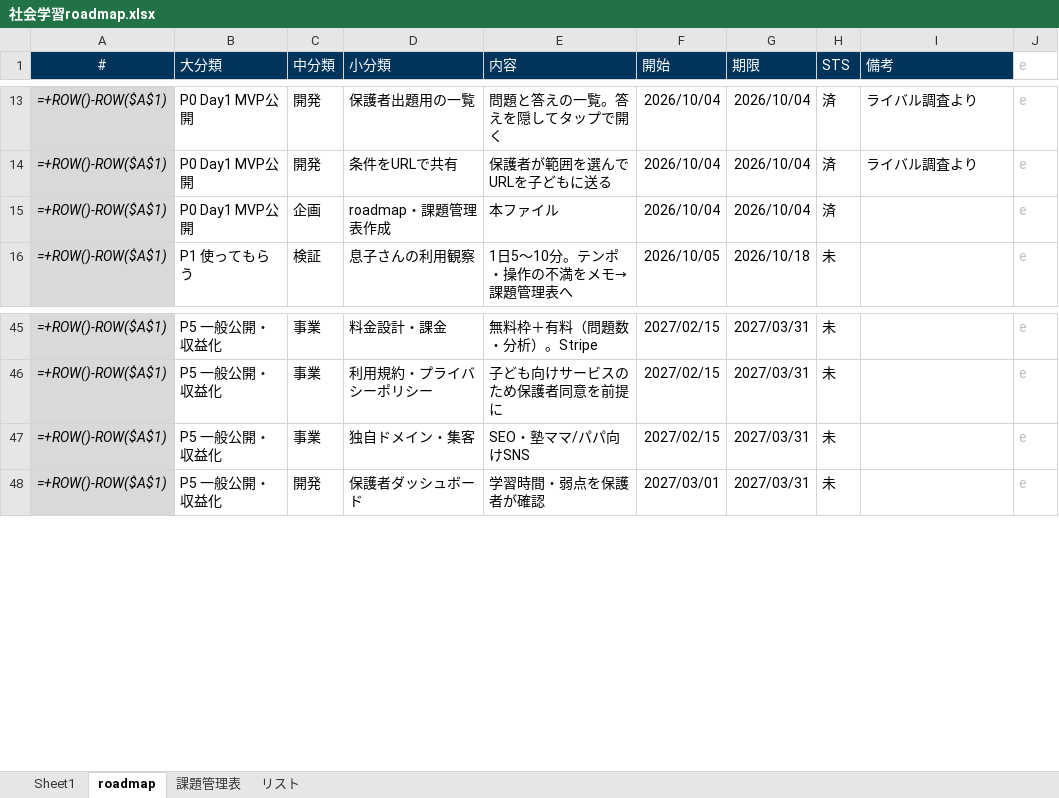
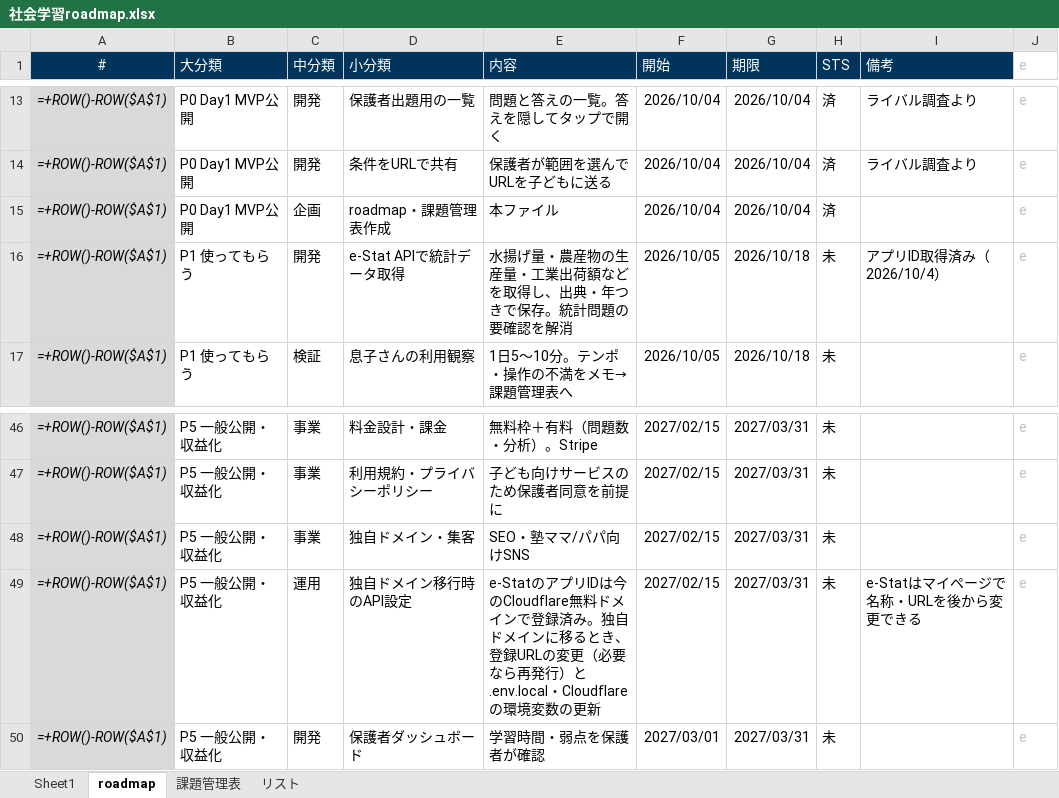
Before and after one commit to tarooooo-u/shakai, an Excel workbook: docs/社会学習roadmap.xlsx, sheet roadmap, drawn as a sheet; only a part is shown, gaps mark what is left out; values as stored, in another font and other column widths than the file's, no borders; formulas without a stored value are shown as written; conditional formats not drawn; the diff names each change by its address in the sheet, - before the commit and + after, or states it on an @@ line.

```diff
--- a/docs/社会学習roadmap.xlsx (sheet roadmap)
+++ b/docs/社会学習roadmap.xlsx (sheet roadmap)
+row 16: =+ROW()-ROW($A$1) | P1 使ってもらう | 開発 | e-Stat APIで統計データ取得 | 水揚げ量・農産物の生産量・工業出荷額などを取得し、出典・年つきで保存。統計問題の要確認を解消 | 2026/10/05 | 2026/10/18 | 未 | アプリID取得済み（2026/10/4） | e
+row 49: =+ROW()-ROW($A$1) | P5 一般公開・収益化 | 運用 | 独自ドメイン移行時のAPI設定 | e-StatのアプリIDは今のCloudflare無料ドメインで登録済み。独自ドメインに移るとき、登録URLの変更（必要なら再発行）と.env.local・Cloudflareの環境変数の更新 | 2027/02/15 | 2027/03/31 | 未 | e-Statはマイページで名称・URLを後から変更できる | e
```
Also changed, not shown: 2 other files.
